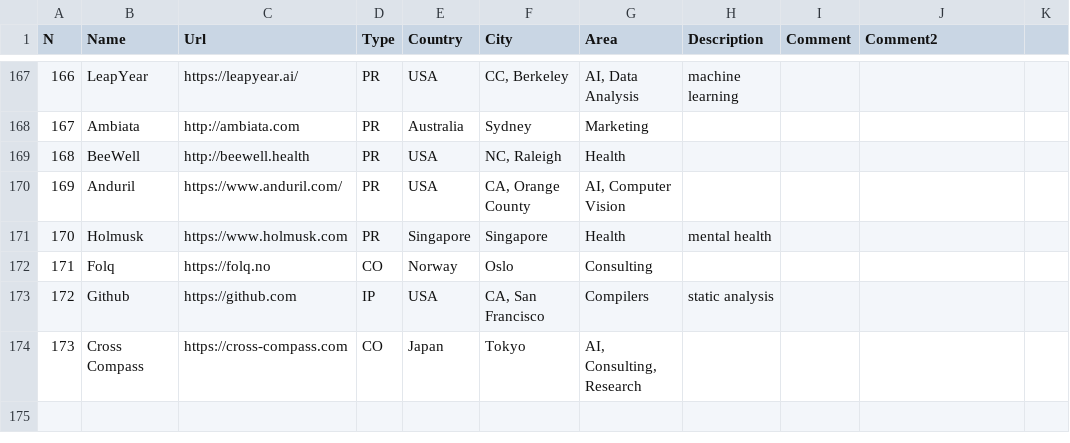
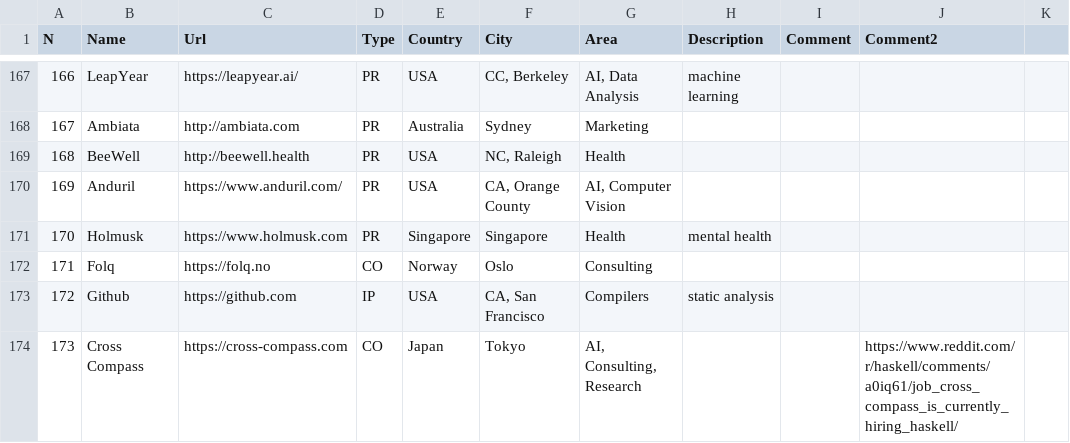
Before and after one commit to sigrlami/haskellcosm, a CSV file: companies/active.csv, drawn as a sheet; only a part is shown, gaps mark what is left out.

Commit message:
add link to job desc

```diff
--- a/companies/active.csv
+++ b/companies/active.csv
@@ -173,2 +173,2 @@ N,Name,Url,Type,Country,City,Area,Description,Comment,Comment2,
 172,Github,https://github.com ,IP,USA,"CA, San Francisco",Compilers,static analysis,,,
-173,Cross Compass,https://cross-compass.com,CO,Japan,Tokyo,"AI, Consulting, Research",,,,
+173,Cross Compass,https://cross-compass.com,CO,Japan,Tokyo,"AI, Consulting, Research",,,https://www.reddit.com/r/haskell/comments/a0iq61/job_cross_compass_is_currently_hiring_haskell/,
```
